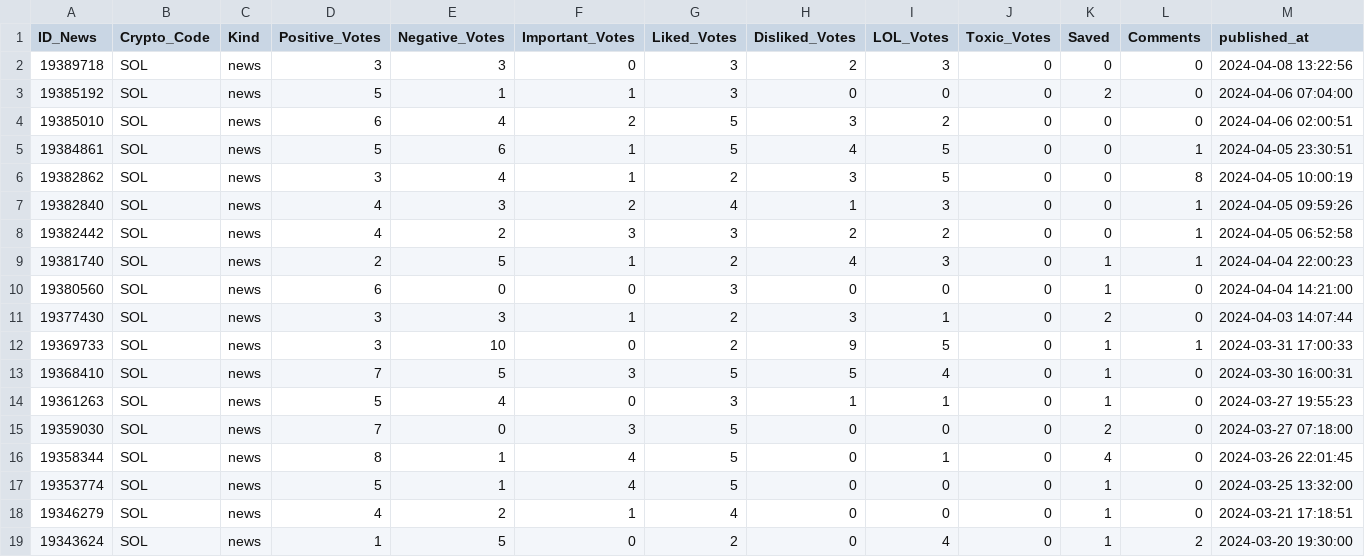
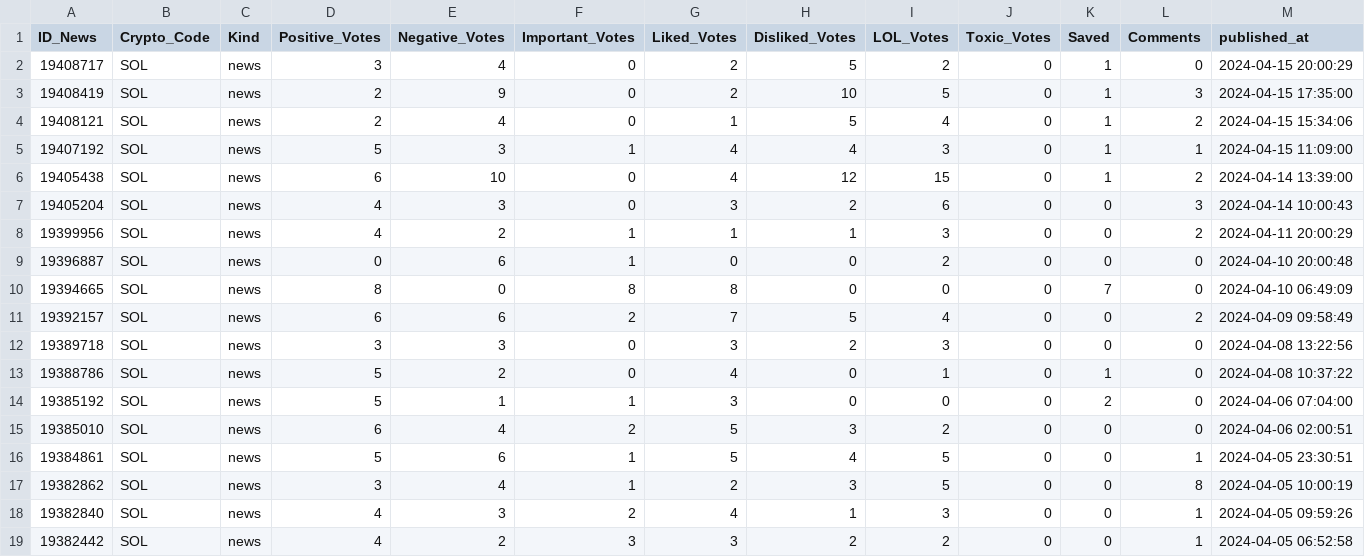
Before and after one commit to thuerand/Gruppenarbeit_ADS, a CSV file: Data_cryptonews/SOL_cryptonews.csv, drawn as a sheet; only a part is shown; the shorter side is filled out with more unchanged rows; rows hold the shown columns only; the diff names each change by its address in the sheet, - before the commit and + after, or states it on an @@ line.

```diff
--- a/Data_cryptonews/SOL_cryptonews.csv
+++ b/Data_cryptonews/SOL_cryptonews.csv
+row 2: 19408717 | SOL | news | 3 | 4 | 0 | 2 | 5 | 2 | 0 | 1 | 0 | 2024-04-15 20:00:29
+row 3: 19408419 | SOL | news | 2 | 9 | 0 | 2 | 10 | 5 | 0 | 1 | 3 | 2024-04-15 17:35:00
+row 4: 19408121 | SOL | news | 2 | 4 | 0 | 1 | 5 | 4 | 0 | 1 | 2 | 2024-04-15 15:34:06
+row 5: 19407192 | SOL | news | 5 | 3 | 1 | 4 | 4 | 3 | 0 | 1 | 1 | 2024-04-15 11:09:00
+row 6: 19405438 | SOL | news | 6 | 10 | 0 | 4 | 12 | 15 | 0 | 1 | 2 | 2024-04-14 13:39:00
+row 7: 19405204 | SOL | news | 4 | 3 | 0 | 3 | 2 | 6 | 0 | 0 | 3 | 2024-04-14 10:00:43
+row 8: 19399956 | SOL | news | 4 | 2 | 1 | 1 | 1 | 3 | 0 | 0 | 2 | 2024-04-11 20:00:29
+row 9: 19396887 | SOL | news | 0 | 6 | 1 | 0 | 0 | 2 | 0 | 0 | 0 | 2024-04-10 20:00:48
+row 10: 19394665 | SOL | news | 8 | 0 | 8 | 8 | 0 | 0 | 0 | 7 | 0 | 2024-04-10 06:49:09
+row 11: 19392157 | SOL | news | 6 | 6 | 2 | 7 | 5 | 4 | 0 | 0 | 2 | 2024-04-09 09:58:49
+row 13: 19388786 | SOL | news | 5 | 2 | 0 | 4 | 0 | 1 | 0 | 1 | 0 | 2024-04-08 10:37:22
```
Also changed, not shown: Data_cryptonews/BTC_cryptonews.csv, Data_cryptonews/ETH_cryptonews.csv, 9 other files.
